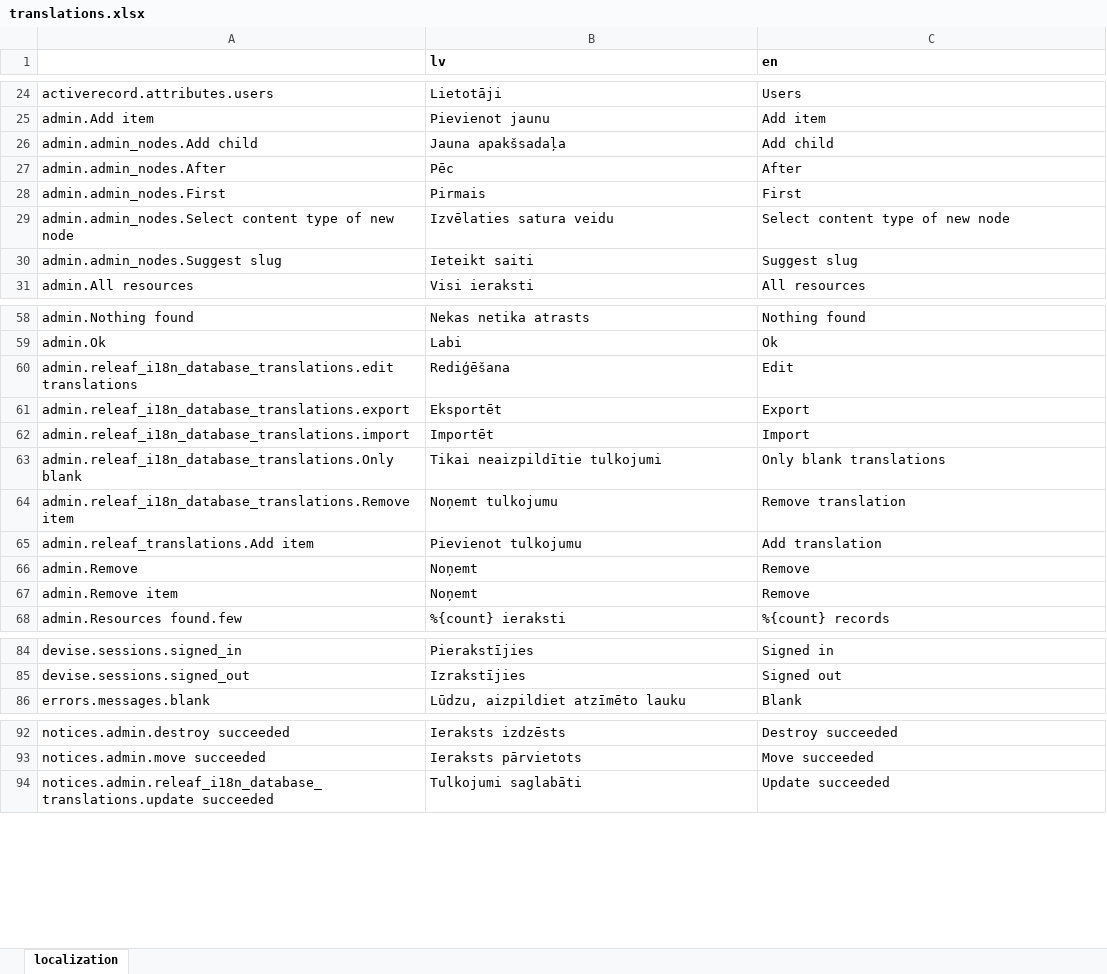
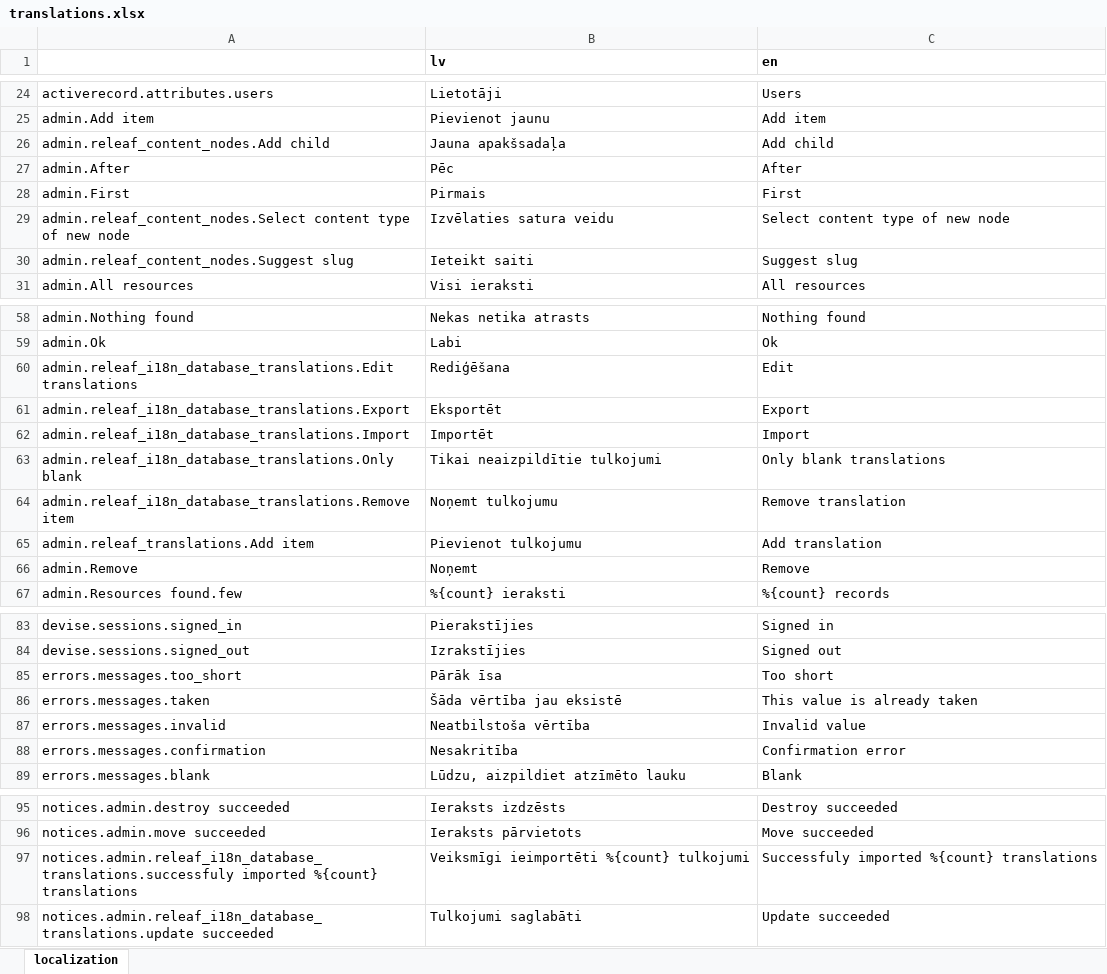
Before and after one commit to cubesystems/releaf, an Excel workbook: releaf-i18n_database/misc/translations.xlsx, sheet localization, drawn as a sheet; only a part is shown, gaps mark what is left out; values as stored, in another font and other column widths than the file's, no borders; removed rows and columns are numbered as before the commit, all else as after; the diff names each change by its address in the sheet, - before the commit and + after, or states it on an @@ line.

Commit message:
Translations tweaks

```diff
--- a/releaf-i18n_database/misc/translations.xlsx (sheet localization)
+++ b/releaf-i18n_database/misc/translations.xlsx (sheet localization)
-A26: admin.admin_nodes.Add child
+A26: admin.releaf_content_nodes.Add child
-A27: admin.admin_nodes.After
+A27: admin.After
-A28: admin.admin_nodes.First
+A28: admin.First
-A29: admin.admin_nodes.Select content type…
+A29: admin.releaf_content_nodes.Select content type…
-A30: admin.admin_nodes.Suggest slug
+A30: admin.releaf_content_nodes.Suggest slug
-A60: admin.releaf_i18n_database_translations.edit translations
+A60: admin.releaf_i18n_database_translations.Edit translations
-A61: admin.releaf_i18n_database_translations.export
+A61: admin.releaf_i18n_database_translations.Export
-A62: admin.releaf_i18n_database_translations.import
+A62: admin.releaf_i18n_database_translations.Import
-row 67: admin.Remove item | Noņemt | Remove
+row 85: errors.messages.too_short | Pārāk īsa | Too short
+row 86: errors.messages.taken | Šāda vērtība jau eksistē | This value is already taken
+row 87: errors.messages.invalid | Neatbilstoša vērtība | Invalid value
+row 88: errors.messages.confirmation | Nesakritība | Confirmation error
+row 97: notices.admin.releaf_i18n_database_translations.successfuly imported %{count} translations | Veiksmīgi ieimportēti %{count} tulkojumi | Successfuly imported %{count} translations
```
Also changed, not shown: 7 other files.
